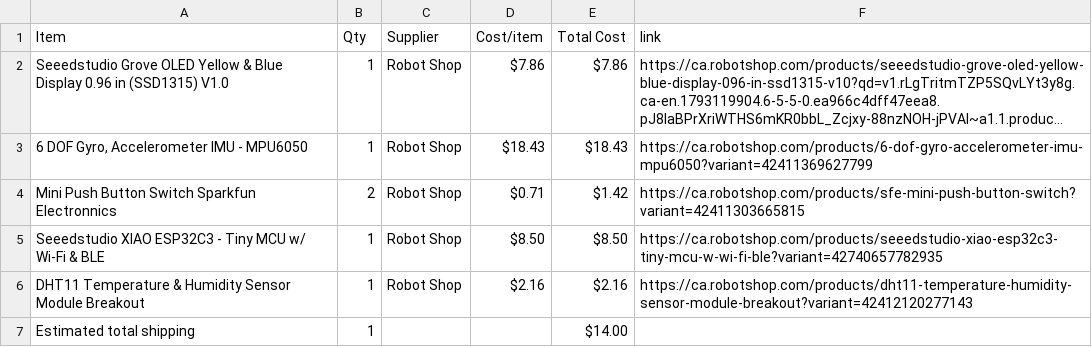
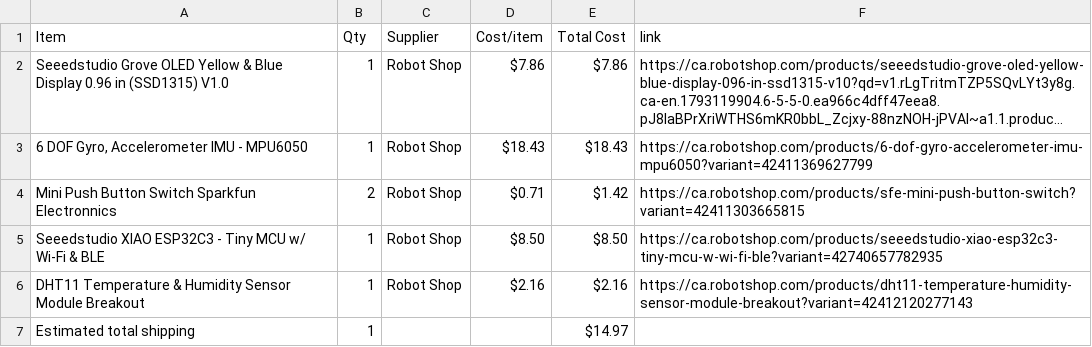
Before and after one commit to ZaraeQurashi/Starbie, a CSV file: BOM.csv, drawn as a sheet; long unchanged cells end in ….

Commit message:
Sync Starbie from Half Life

```diff
--- a/BOM.csv
+++ b/BOM.csv
@@ -6,2 +6,2 @@ Seeedstudio XIAO ESP32C3 - Tiny MCU w/ Wi-Fi & BLE,1,Robot Shop,$8.50,$8.50,http
 DHT11 Temperature & Humidity Sensor Module Breakout,1,Robot Shop,$2.16,$2.16,https://ca.robotshop.com/products/dht11-temperature-humidity-sensor-module-breakout?variant=42412120277143
-Estimated total shipping,1,,,$14.00,
+Estimated total shipping,1,,,$14.97,
```
